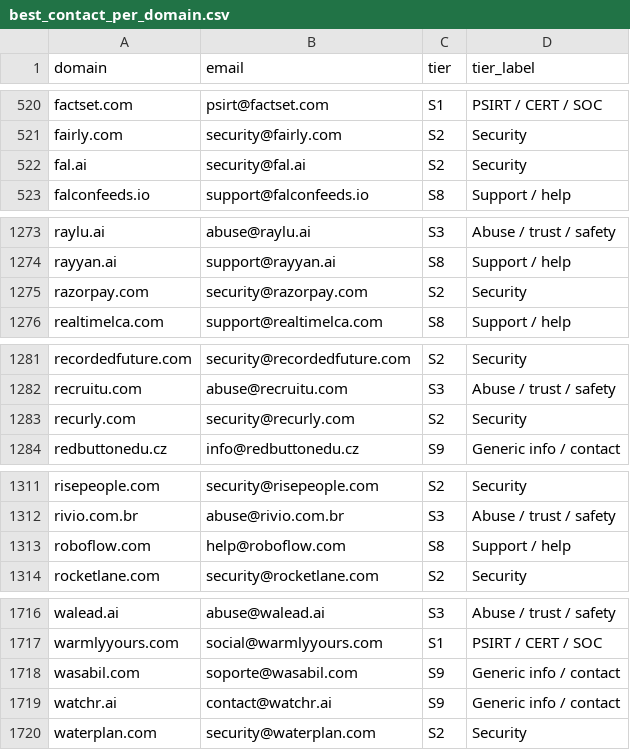
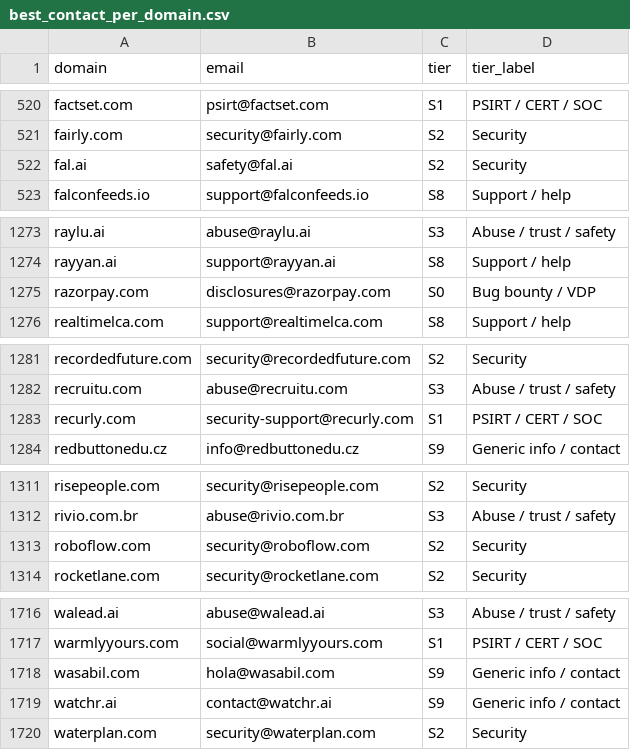
Before and after one commit to nikhilkaushik12345/mcp-oauth-contact-emails, a CSV file: all-emails/best_contact_per_domain.csv, drawn as a sheet; only a part is shown, gaps mark what is left out; the diff covers the shown part only.

```diff
--- a/all-emails/best_contact_per_domain.csv
+++ b/all-emails/best_contact_per_domain.csv
@@ -521,3 +521,3 @@ factset.com,psirt@factset.com,S1,PSIRT / CERT / SOC
 fairly.com,security@fairly.com,S2,Security
-fal.ai,security@fal.ai,S2,Security
+fal.ai,safety@fal.ai,S2,Security
 falconfeeds.io,support@falconfeeds.io,S8,Support / help
@@ -1274,3 +1274,3 @@ raylu.ai,abuse@raylu.ai,S3,Abuse / trust / safety
 rayyan.ai,support@rayyan.ai,S8,Support / help
-razorpay.com,security@razorpay.com,S2,Security
+razorpay.com,disclosures@razorpay.com,S0,Bug bounty / VDP
 realtimelca.com,support@realtimelca.com,S8,Support / help
@@ -1282,3 +1282,3 @@ recordedfuture.com,security@recordedfuture.com,S2,Security
 recruitu.com,abuse@recruitu.com,S3,Abuse / trust / safety
-recurly.com,security@recurly.com,S2,Security
+recurly.com,security-support@recurly.com,S1,PSIRT / CERT / SOC
 redbuttonedu.cz,info@redbuttonedu.cz,S9,Generic info / contact
@@ -1312,3 +1312,3 @@ risepeople.com,security@risepeople.com,S2,Security
 rivio.com.br,abuse@rivio.com.br,S3,Abuse / trust / safety
-roboflow.com,help@roboflow.com,S8,Support / help
+roboflow.com,security@roboflow.com,S2,Security
 rocketlane.com,security@rocketlane.com,S2,Security
@@ -1717,3 +1717,3 @@ walead.ai,abuse@walead.ai,S3,Abuse / trust / safety
 warmlyyours.com,social@warmlyyours.com,S1,PSIRT / CERT / SOC
-wasabil.com,soporte@wasabil.com,S9,Generic info / contact
+wasabil.com,hola@wasabil.com,S9,Generic info / contact
 watchr.ai,contact@watchr.ai,S9,Generic info / contact
```
Also changed, not shown: 15 edited cells elsewhere in this file.
